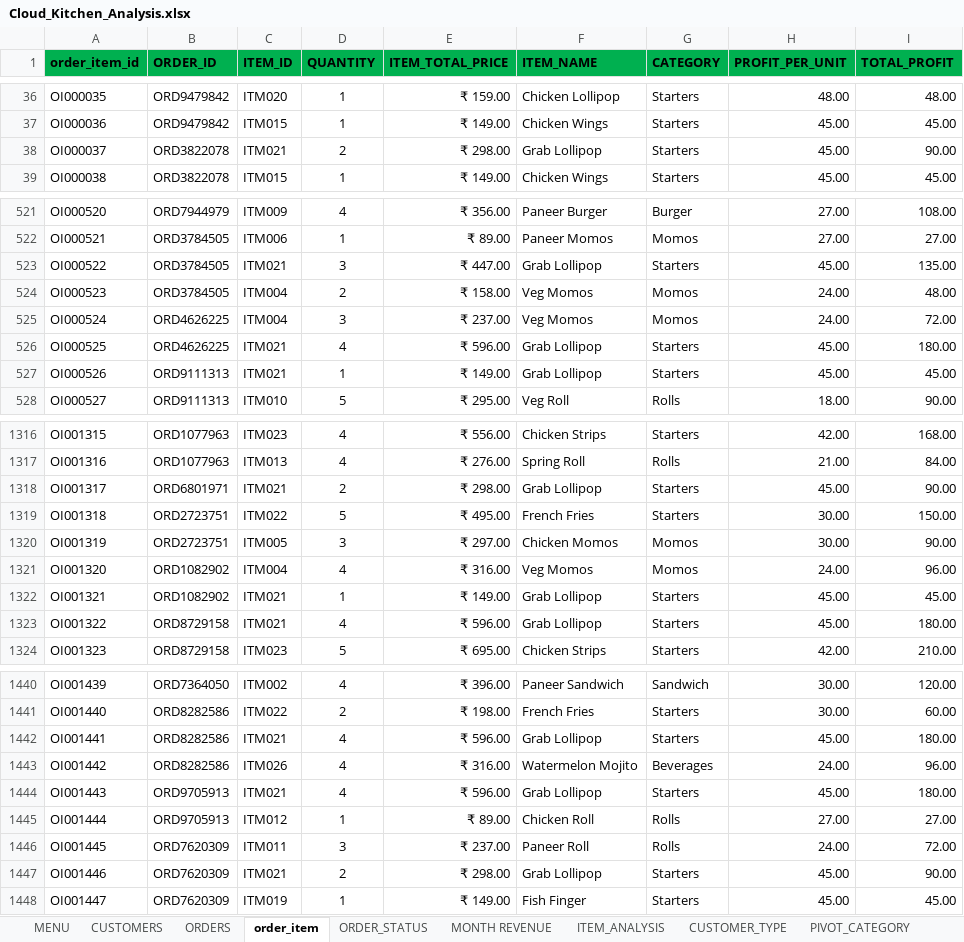
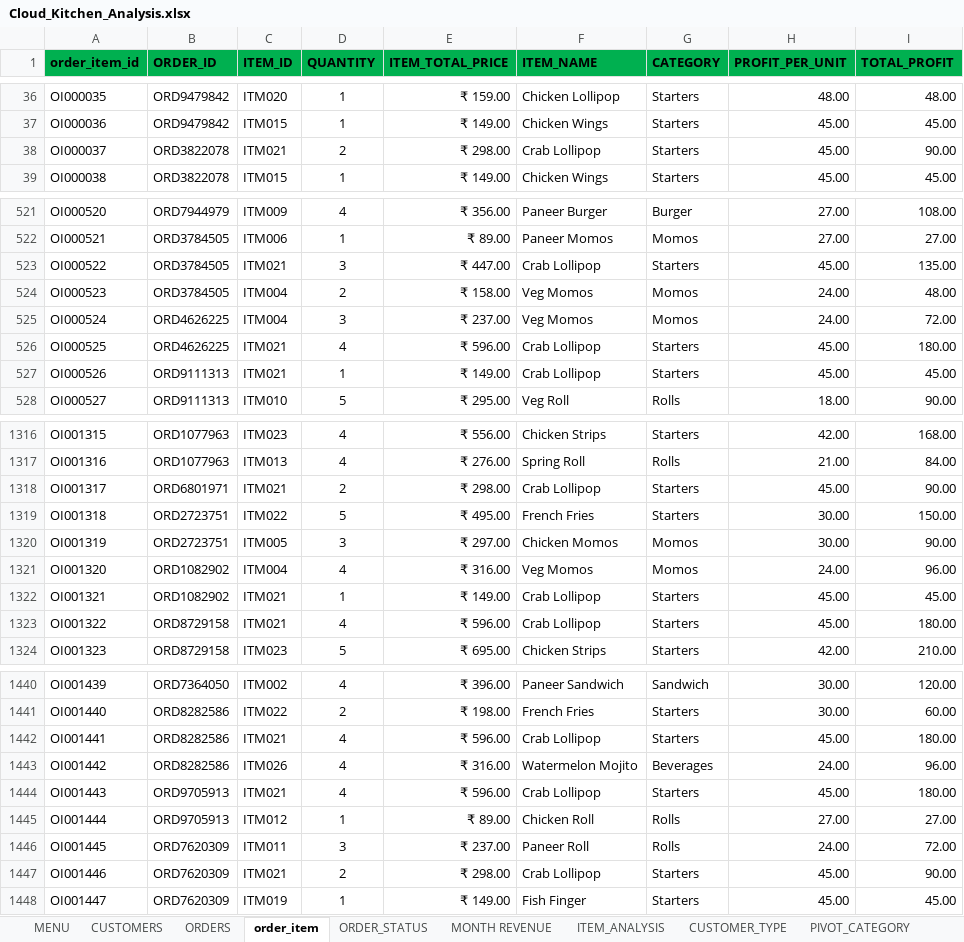
Before and after one commit to KARTHIK-ANALYST3/cloud-kitchen-analytics, an Excel workbook: Cloud_Kitchen_Analysis.xlsx, sheet order_item, drawn as a sheet; only a part is shown, gaps mark what is left out; values as stored, in another font and other column widths than the file's, no borders; the diff covers the shown part only; the diff names each change by its address in the sheet, - before the commit and + after, or states it on an @@ line.

```diff
--- a/Cloud_Kitchen_Analysis.xlsx (sheet order_item)
+++ b/Cloud_Kitchen_Analysis.xlsx (sheet order_item)
-F38 (ITEM_NAME): Grab Lollipop
+F38 (ITEM_NAME): Crab Lollipop
-F523 (ITEM_NAME): Grab Lollipop
+F523 (ITEM_NAME): Crab Lollipop
-F526:F527 (ITEM_NAME): Grab Lollipop
+F526:F527 (ITEM_NAME): Crab Lollipop
-F1318 (ITEM_NAME): Grab Lollipop
+F1318 (ITEM_NAME): Crab Lollipop
-F1322:F1323 (ITEM_NAME): Grab Lollipop
+F1322:F1323 (ITEM_NAME): Crab Lollipop
-F1442 (ITEM_NAME): Grab Lollipop
+F1442 (ITEM_NAME): Crab Lollipop
-F1444 (ITEM_NAME): Grab Lollipop
+F1444 (ITEM_NAME): Crab Lollipop
-F1447 (ITEM_NAME): Grab Lollipop
+F1447 (ITEM_NAME): Crab Lollipop
```
Also changed, not shown: 189 edited cells elsewhere in this sheet, sheet SUMMARY, sheet MENU, RAW DATA.xlsx.
